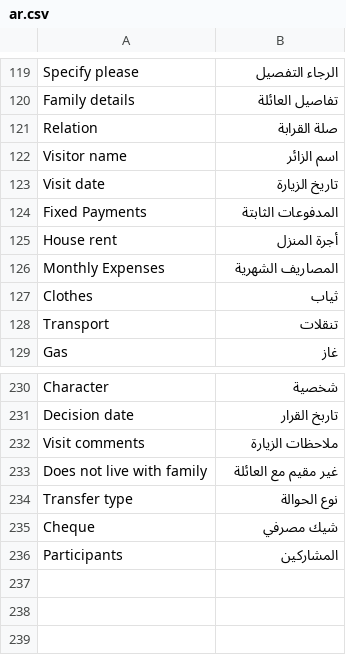
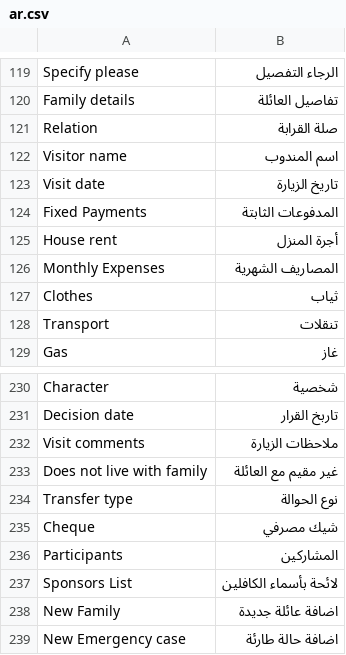
Before and after one commit to S-Ouaydah/social_helpers, a CSV file: social_helpers/translations/ar.csv, drawn as a sheet; only a part is shown, gaps mark what is left out.

```diff
--- a/social_helpers/translations/ar.csv
+++ b/social_helpers/translations/ar.csv
@@ -121,3 +121,3 @@ Family details,تفاصيل العائلة,
 Relation,صلة القرابة,
-Visitor name,اسم الزائر,
+Visitor name,اسم المندوب,
 Visit date,تاريخ الزيارة,
@@ -236 +236,4 @@ Cheque,شيك مصرفي,
 Participants,المشاركين,
+Sponsors List,لائحة بأسماء الكافلين,
+New Family,اضافة عائلة جديدة,
+New Emergency case,اضافة حالة طارئة,
```
Also changed, not shown: 10 other files.
